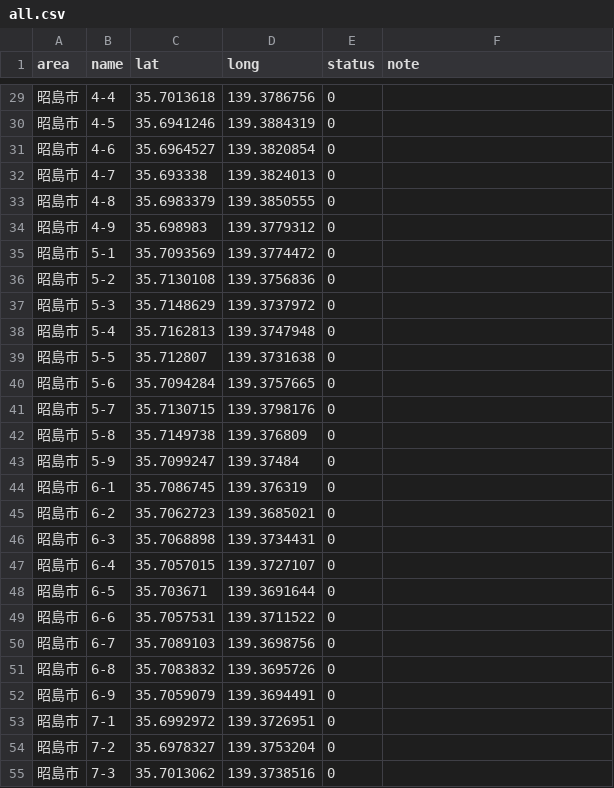
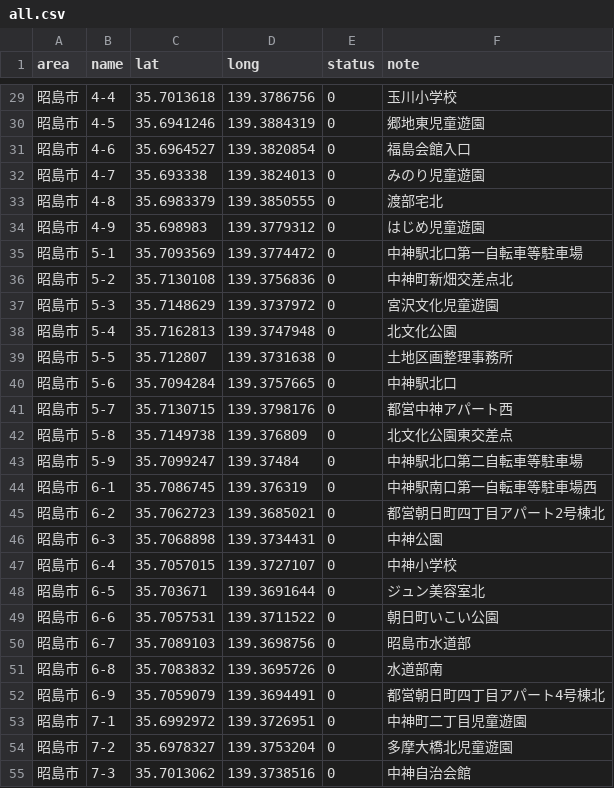
Before and after one commit to yuukiner/akishima2025, a CSV file: public/data/all.csv, drawn as a sheet; only a part is shown, gaps mark what is left out; the diff covers the shown part only.

```diff
--- a/public/data/all.csv
+++ b/public/data/all.csv
@@ -29,27 +29,27 @@ area,name,lat,long,status,note
-昭島市,4-4,35.7013618,139.3786756,0,
-昭島市,4-5,35.6941246,139.3884319,0,
-昭島市,4-6,35.6964527,139.3820854,0,
-昭島市,4-7,35.693338,139.3824013,0,
-昭島市,4-8,35.6983379,139.3850555,0,
-昭島市,4-9,35.698983,139.3779312,0,
-昭島市,5-1,35.7093569,139.3774472,0,
-昭島市,5-2,35.7130108,139.3756836,0,
-昭島市,5-3,35.7148629,139.3737972,0,
-昭島市,5-4,35.7162813,139.3747948,0,
-昭島市,5-5,35.712807,139.3731638,0,
-昭島市,5-6,35.7094284,139.3757665,0,
-昭島市,5-7,35.7130715,139.3798176,0,
-昭島市,5-8,35.7149738,139.376809,0,
-昭島市,5-9,35.7099247,139.37484,0,
-昭島市,6-1,35.7086745,139.376319,0,
-昭島市,6-2,35.7062723,139.3685021,0,
-昭島市,6-3,35.7068898,139.3734431,0,
-昭島市,6-4,35.7057015,139.3727107,0,
-昭島市,6-5,35.703671,139.3691644,0,
-昭島市,6-6,35.7057531,139.3711522,0,
-昭島市,6-7,35.7089103,139.3698756,0,
-昭島市,6-8,35.7083832,139.3695726,0,
-昭島市,6-9,35.7059079,139.3694491,0,
-昭島市,7-1,35.6992972,139.3726951,0,
-昭島市,7-2,35.6978327,139.3753204,0,
-昭島市,7-3,35.7013062,139.3738516,0,
+昭島市,4-4,35.7013618,139.3786756,0,玉川小学校
+昭島市,4-5,35.6941246,139.3884319,0,郷地東児童遊園
+昭島市,4-6,35.6964527,139.3820854,0,福島会館入口
+昭島市,4-7,35.693338,139.3824013,0,みのり児童遊園
+昭島市,4-8,35.6983379,139.3850555,0,渡部宅北
+昭島市,4-9,35.698983,139.3779312,0,はじめ児童遊園
+昭島市,5-1,35.7093569,139.3774472,0,中神駅北口第一自転車等駐車場
+昭島市,5-2,35.7130108,139.3756836,0,中神町新畑交差点北
+昭島市,5-3,35.7148629,139.3737972,0,宮沢文化児童遊園
+昭島市,5-4,35.7162813,139.3747948,0,北文化公園
+昭島市,5-5,35.712807,139.3731638,0,土地区画整理事務所
+昭島市,5-6,35.7094284,139.3757665,0,中神駅北口
+昭島市,5-7,35.7130715,139.3798176,0,都営中神アパート西
+昭島市,5-8,35.7149738,139.376809,0,北文化公園東交差点
+昭島市,5-9,35.7099247,139.37484,0,中神駅北口第二自転車等駐車場
+昭島市,6-1,35.7086745,139.376319,0,中神駅南口第一自転車等駐車場西
+昭島市,6-2,35.7062723,139.3685021,0,都営朝日町四丁目アパート2号棟北
+昭島市,6-3,35.7068898,139.3734431,0,中神公園
+昭島市,6-4,35.7057015,139.3727107,0,中神小学校
+昭島市,6-5,35.703671,139.3691644,0,ジュン美容室北
+昭島市,6-6,35.7057531,139.3711522,0,朝日町いこい公園
+昭島市,6-7,35.7089103,139.3698756,0,昭島市水道部
+昭島市,6-8,35.7083832,139.3695726,0,水道部南
+昭島市,6-9,35.7059079,139.3694491,0,都営朝日町四丁目アパート4号棟北
+昭島市,7-1,35.6992972,139.3726951,0,中神町二丁目児童遊園
+昭島市,7-2,35.6978327,139.3753204,0,多摩大橋北児童遊園
+昭島市,7-3,35.7013062,139.3738516,0,中神自治会館
```
Also changed, not shown: 124 edited cells elsewhere in this file, 3 other files.
